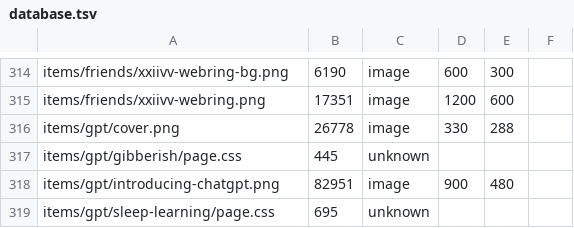
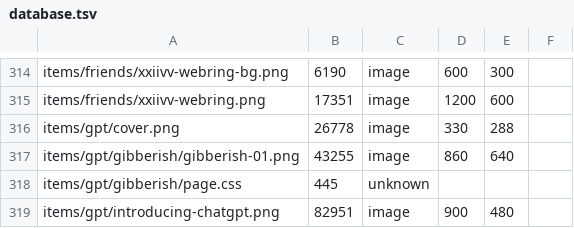
Before and after one commit to ayuusweetfish/caisse, a TSV file: misc/stat/database.tsv, drawn as a sheet; only a part is shown, gaps mark what is left out; the shorter side is filled out with more unchanged rows.

Commit message:
+gpt/gibberish (image; WIP)

```diff
--- a/misc/stat/database.tsv
+++ b/misc/stat/database.tsv
@@ -316,2 +316,3 @@ items/friends/xxiivv-webring.png	17351	image	1200	600
 items/gpt/cover.png	26778	image	330	288
+items/gpt/gibberish/gibberish-01.png	43255	image	860	640
 items/gpt/gibberish/page.css	445	unknown
```
Also changed, not shown: 2 other files.
